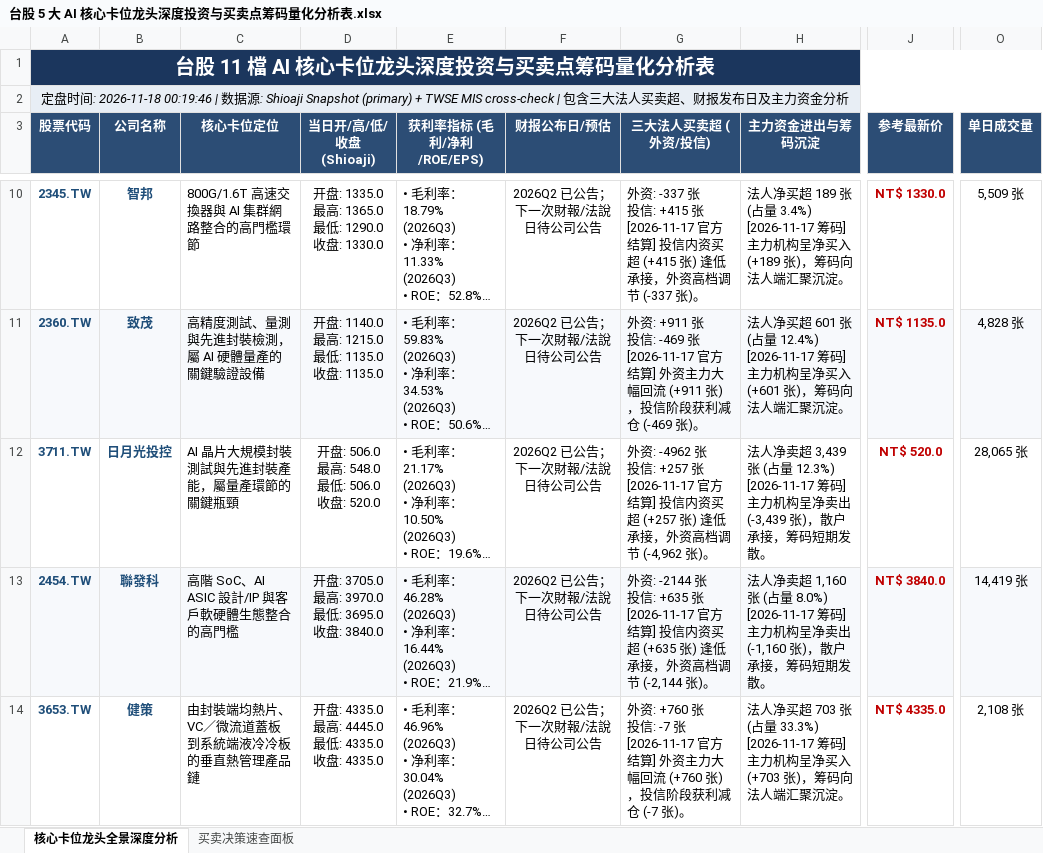
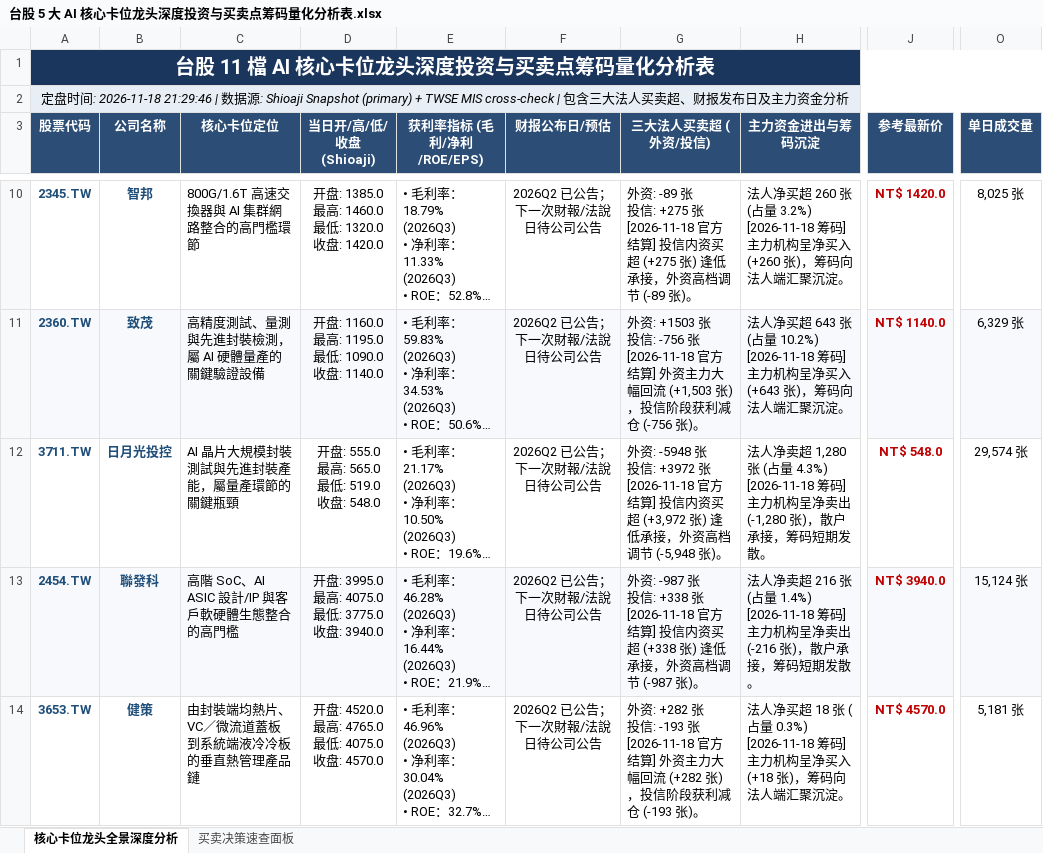
Before and after one commit to TonyTCFu/taiwan-stock-analysis, an Excel workbook: 台股 5 大 AI 核心卡位龙头深度投资与买卖点筹码量化分析表.xlsx, sheet 核心卡位龙头全景深度分析, drawn as a sheet; only a part is shown, gaps mark what is left out; long unchanged cells end in …; values as stored, in another font and other column widths than the file's, no borders; ↵ is a line break in a cell; the diff covers the shown part only; the diff names each change by its address in the sheet, - before the commit and + after, or states it on an @@ line.

```diff
--- a/台股 5 大 AI 核心卡位龙头深度投资与买卖点筹码量化分析表.xlsx (sheet 核心卡位龙头全景深度分析)
+++ b/台股 5 大 AI 核心卡位龙头深度投资与买卖点筹码量化分析表.xlsx (sheet 核心卡位龙头全景深度分析)
-A2 (股票代码): …: 2026-11-18 00:19:46 | 数…
+A2 (股票代码): …: 2026-11-18 21:29:46 | 数…
-D10 (当日开/高/低/收盘 (Shioaji)): 开盘: 1335.0 ↵ 最高: 1365.0 ↵ 最低: 1290.0 ↵ 收盘: 1330.0
+D10 (当日开/高/低/收盘 (Shioaji)): 开盘: 1385.0 ↵ 最高: 1460.0 ↵ 最低: 1320.0 ↵ 收盘: 1420.0
-G10 (三大法人买卖超 (外资/投信)): 外资: -337 张 ↵ 投信: +415 张 ↵ [2026-11-17 官方结算] 投信内资买超 (+415 张) 逢低承接，外资高档调节 (-337 张)。
+G10 (三大法人买卖超 (外资/投信)): 外资: -89 张 ↵ 投信: +275 张 ↵ [2026-11-18 官方结算] 投信内资买超 (+275 张) 逢低承接，外资高档调节 (-89 张)。
-H10 (主力资金进出与筹码沉淀): …净买超 189 张 (占量 3.4%) ↵ [2026-11-17 筹码] 主力机构呈净买入 (+189 张)，筹…
+H10 (主力资金进出与筹码沉淀): …净买超 260 张 (占量 3.2%) ↵ [2026-11-18 筹码] 主力机构呈净买入 (+260 张)，筹…
-J10 (参考最新价): NT$ 1330.0
+J10 (参考最新价): NT$ 1420.0
-O10 (单日成交量): 5,509 张
+O10 (单日成交量): 8,025 张
-D11 (当日开/高/低/收盘 (Shioaji)): 开盘: 1140.0 ↵ 最高: 1215.0 ↵ 最低: 1135.0 ↵ 收盘: 1135.0
+D11 (当日开/高/低/收盘 (Shioaji)): 开盘: 1160.0 ↵ 最高: 1195.0 ↵ 最低: 1090.0 ↵ 收盘: 1140.0
-G11 (三大法人买卖超 (外资/投信)): 外资: +911 张 ↵ 投信: -469 张 ↵ [2026-11-17 官方结算] 外资主力大幅回流 (+911 张)，投信阶段获利减仓 (-469 张)。
+G11 (三大法人买卖超 (外资/投信)): 外资: +1503 张 ↵ 投信: -756 张 ↵ [2026-11-18 官方结算] 外资主力大幅回流 (+1,503 张)，投信阶段获利减仓 (-756 张)。
-H11 (主力资金进出与筹码沉淀): …净买超 601 张 (占量 12.4%) ↵ [2026-11-17 筹码] 主力机构呈净买入 (+601 张)，筹…
+H11 (主力资金进出与筹码沉淀): …净买超 643 张 (占量 10.2%) ↵ [2026-11-18 筹码] 主力机构呈净买入 (+643 张)，筹…
-J11 (参考最新价): NT$ 1135.0
+J11 (参考最新价): NT$ 1140.0
-O11 (单日成交量): 4,828 张
+O11 (单日成交量): 6,329 张
-D12 (当日开/高/低/收盘 (Shioaji)): 开盘: 506.0 ↵ 最高: 548.0 ↵ 最低: 506.0 ↵ 收盘: 520.0
+D12 (当日开/高/低/收盘 (Shioaji)): 开盘: 555.0 ↵ 最高: 565.0 ↵ 最低: 519.0 ↵ 收盘: 548.0
-G12 (三大法人买卖超 (外资/投信)): 外资: -4962 张 ↵ 投信: +257 张 ↵ [2026-11-17 官方结算] 投信内资买超 (+257 张) 逢低承接，外资高档调节 (-4,962 张)。
+G12 (三大法人买卖超 (外资/投信)): 外资: -5948 张 ↵ 投信: +3972 张 ↵ [2026-11-18 官方结算] 投信内资买超 (+3,972 张) 逢低承接，外资高档调节 (-5,948 张)。
-H12 (主力资金进出与筹码沉淀): …净卖超 3,439 张 (占量 12.3%) ↵ [2026-11-17 筹码] 主力机构呈净卖出 (-3,439 张)，散…
+H12 (主力资金进出与筹码沉淀): …净卖超 1,280 张 (占量 4.3%) ↵ [2026-11-18 筹码] 主力机构呈净卖出 (-1,280 张)，散…
-J12 (参考最新价): NT$ 520.0
+J12 (参考最新价): NT$ 548.0
-O12 (单日成交量): 28,065 张
+O12 (单日成交量): 29,574 张
-D13 (当日开/高/低/收盘 (Shioaji)): 开盘: 3705.0 ↵ 最高: 3970.0 ↵ 最低: 3695.0 ↵ 收盘: 3840.0
+D13 (当日开/高/低/收盘 (Shioaji)): 开盘: 3995.0 ↵ 最高: 4075.0 ↵ 最低: 3775.0 ↵ 收盘: 3940.0
-G13 (三大法人买卖超 (外资/投信)): 外资: -2144 张 ↵ 投信: +635 张 ↵ [2026-11-17 官方结算] 投信内资买超 (+635 张) 逢低承接，外资高档调节 (-2,144 张)。
+G13 (三大法人买卖超 (外资/投信)): 外资: -987 张 ↵ 投信: +338 张 ↵ [2026-11-18 官方结算] 投信内资买超 (+338 张) 逢低承接，外资高档调节 (-987 张)。
-H13 (主力资金进出与筹码沉淀): …净卖超 1,160 张 (占量 8.0%) ↵ [2026-11-17 筹码] 主力机构呈净卖出 (-1,160 张)，散…
+H13 (主力资金进出与筹码沉淀): …净卖超 216 张 (占量 1.4%) ↵ [2026-11-18 筹码] 主力机构呈净卖出 (-216 张)，散…
-J13 (参考最新价): NT$ 3840.0
+J13 (参考最新价): NT$ 3940.0
-O13 (单日成交量): 14,419 张
+O13 (单日成交量): 15,124 张
-D14 (当日开/高/低/收盘 (Shioaji)): 开盘: 4335.0 ↵ 最高: 4445.0 ↵ 最低: 4335.0 ↵ 收盘: 4335.0
+D14 (当日开/高/低/收盘 (Shioaji)): 开盘: 4520.0 ↵ 最高: 4765.0 ↵ 最低: 4075.0 ↵ 收盘: 4570.0
-G14 (三大法人买卖超 (外资/投信)): 外资: +760 张 ↵ 投信: -7 张 ↵ [2026-11-17 官方结算] 外资主力大幅回流 (+760 张)，投信阶段获利减仓 (-7 张)。
+G14 (三大法人买卖超 (外资/投信)): 外资: +282 张 ↵ 投信: -193 张 ↵ [2026-11-18 官方结算] 外资主力大幅回流 (+282 张)，投信阶段获利减仓 (-193 张)。
-H14 (主力资金进出与筹码沉淀): …净买超 703 张 (占量 33.3%) ↵ [2026-11-17 筹码] 主力机构呈净买入 (+703 张)，筹…
+H14 (主力资金进出与筹码沉淀): …净买超 18 张 (占量 0.3%) ↵ [2026-11-18 筹码] 主力机构呈净买入 (+18 张)，筹…
-J14 (参考最新价): NT$ 4335.0
+J14 (参考最新价): NT$ 4570.0
-O14 (单日成交量): 2,108 张
+O14 (单日成交量): 5,181 张
```
Also changed, not shown: 30 edited cells elsewhere in this sheet, sheet 买卖决策速查面板, 4 other files.
